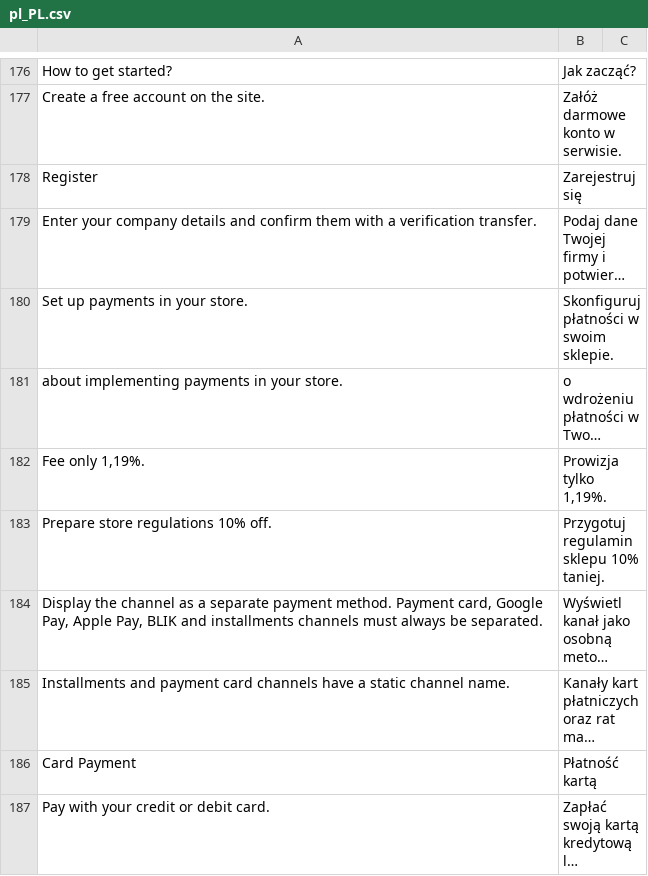
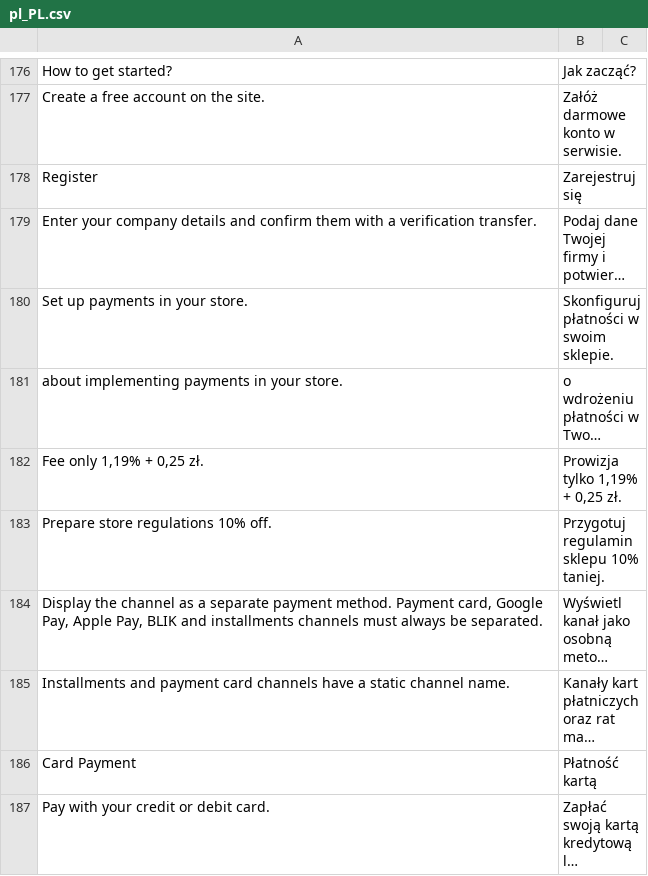
Before and after one commit to bluepayment-plugin/magento-2.x-plugin, a CSV file: i18n/pl_PL.csv, drawn as a sheet; only a part is shown, gaps mark what is left out; long unchanged cells end in …; removed rows and columns are numbered as before the commit, all else as after; the diff names each change by its address in the sheet, - before the commit and + after, or states it on an @@ line.

```diff
--- a/i18n/pl_PL.csv
+++ b/i18n/pl_PL.csv
-row 182: Fee only 1,19%. | Prowizja tylko 1,19%.
+row 182: Fee only 1,19% + 0,25 zł. | Prowizja tylko 1,19% + 0,25 zł.
```
Also changed, not shown: 2 other files.
